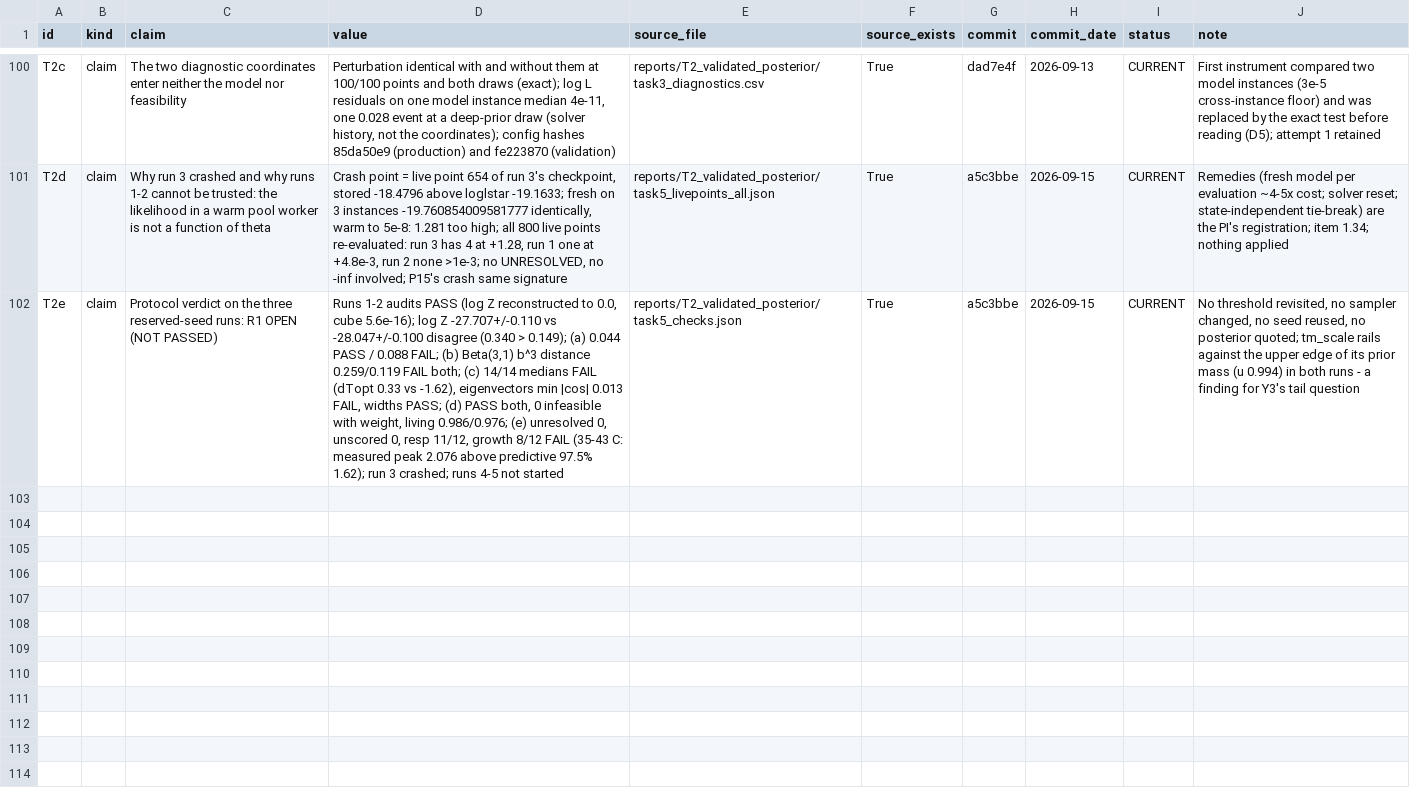
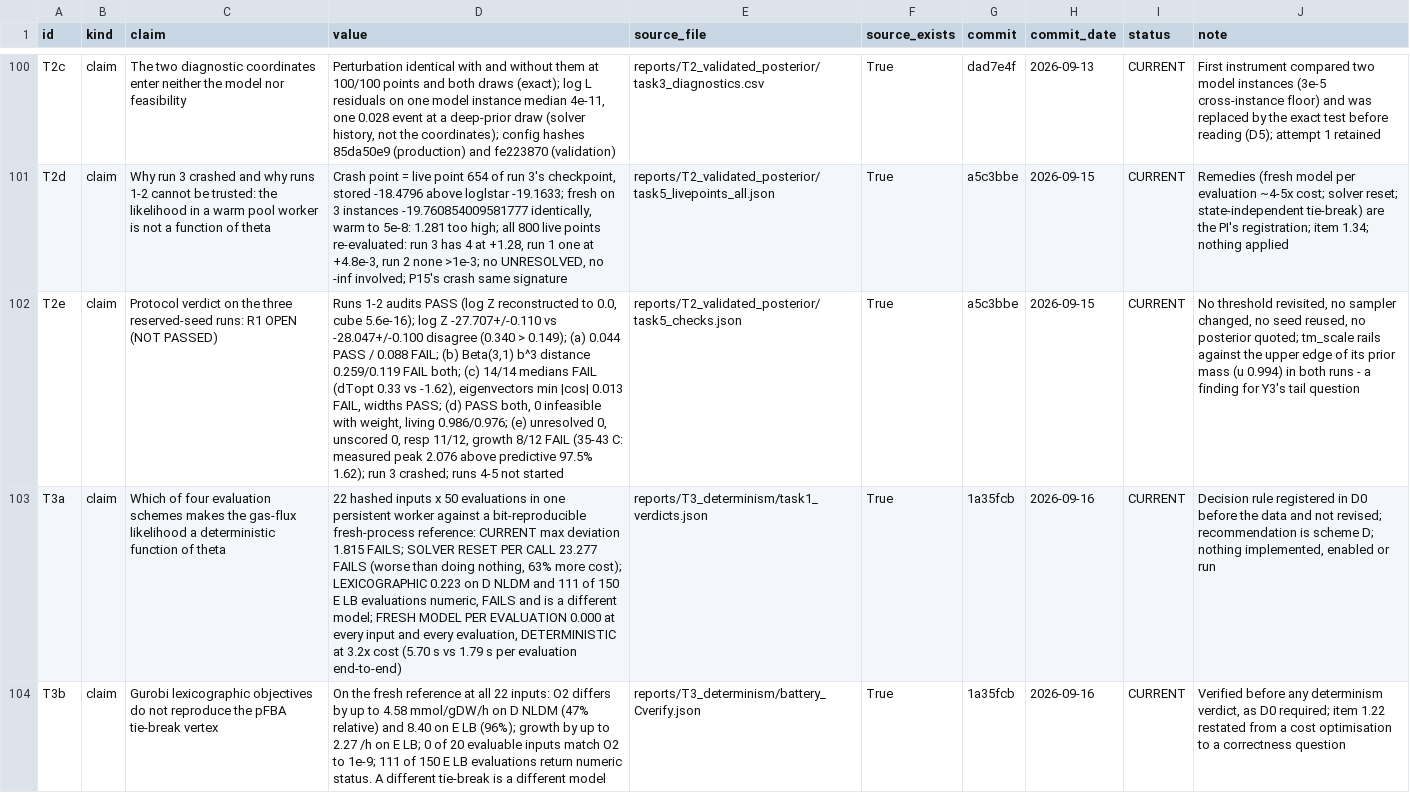
Before and after one commit to GabYvonDurocher/etcGEMs, a CSV file: reports/synthesis/evidence.csv, drawn as a sheet; only a part is shown, gaps mark what is left out; the diff covers the shown part only; the diff names each change by its address in the sheet, - before the commit and + after, or states it on an @@ line.

```diff
--- a/reports/synthesis/evidence.csv
+++ b/reports/synthesis/evidence.csv
+row 103: T3a | claim | Which of four evaluation schemes makes the gas-flux likelihood a deterministic function of theta | 22 hashed inputs x 50 evaluations in one persistent worker against a bit-reproducible fresh-process reference: CURRENT max deviation 1.815 FAILS; SOLVER RESET PER CALL 23.277 FAILS (worse than doing nothing, 63% more cost); LEXICOGRAPHIC 0.223 on D NLDM and 111 of 150 E LB evaluations numeric, FAILS and is a different model; FRESH MODEL PER EVALUATION 0.000 at every input and every evaluation, DETERMINISTIC at 3.2x cost (5.70 s vs 1.79 s per evaluation end-to-end) | reports/T3_determinism/task1_verdicts.json | True | 1a35fcb | 2026-09-16 | CURRENT | Decision rule registered in D0 before the data and not revised; recommendation is scheme D; nothing implemented, enabled or run
+row 104: T3b | claim | Gurobi lexicographic objectives do not reproduce the pFBA tie-break vertex | On the fresh reference at all 22 inputs: O2 differs by up to 4.58 mmol/gDW/h on D NLDM (47% relative) and 8.40 on E LB (96%); growth by up to 2.27 /h on E LB; 0 of 20 evaluable inputs match O2 to 1e-9; 111 of 150 E LB evaluations return numeric status. A different tie-break is a different model | reports/T3_determinism/battery_Cverify.json | True | 1a35fcb | 2026-09-16 | CURRENT | Verified before any determinism verdict, as D0 required; item 1.22 restated from a cost optimisation to a correctness question
```
Also changed, not shown: 2 added rows elsewhere in this file, 5 other files.
